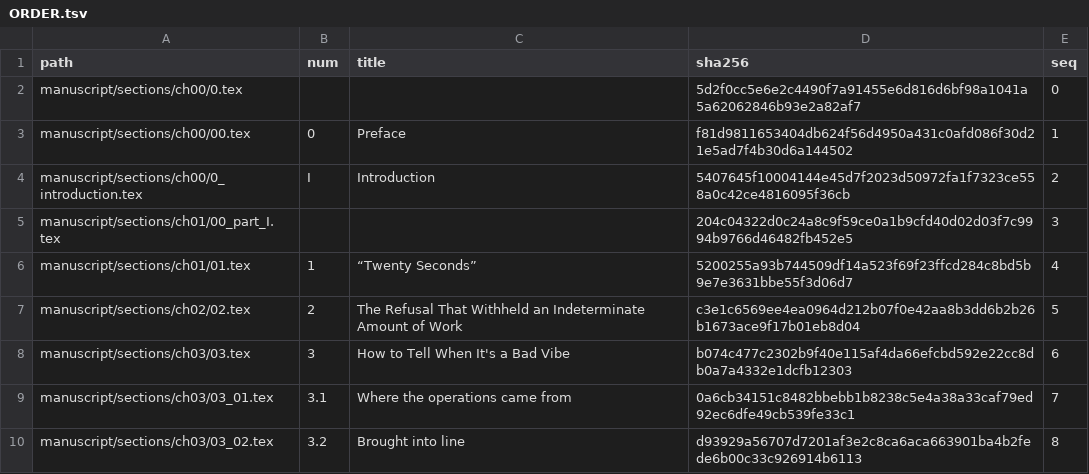
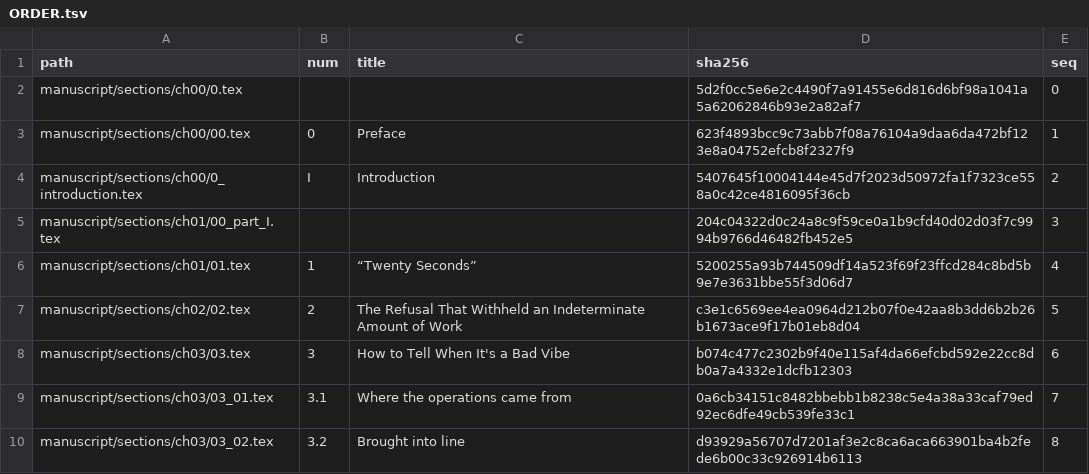
Before and after one commit to iterabloom/antifascist.intelligence, a TSV file: manuscript/sections/ORDER.tsv, drawn as a sheet; only a part is shown.

```diff
--- a/manuscript/sections/ORDER.tsv
+++ b/manuscript/sections/ORDER.tsv
@@ -2,3 +2,3 @@ path	num	title	sha256	seq
 manuscript/sections/ch00/0.tex			5d2f0cc5e6e2c4490f7a91455e6d816d6bf98a1041a5a62062846b93e2a82af7	0
-manuscript/sections/ch00/00.tex	0	Preface	f81d9811653404db624f56d4950a431c0afd086f30d21e5ad7f4b30d6a144502	1
+manuscript/sections/ch00/00.tex	0	Preface	623f4893bcc9c73abb7f08a76104a9daa6da472bf123e8a04752efcb8f2327f9	1
 manuscript/sections/ch00/0_introduction.tex	I	Introduction	5407645f10004144e45d7f2023d50972fa1f7323ce558a0c42ce4816095f36cb	2
```
Also changed, not shown: 2 other files.
